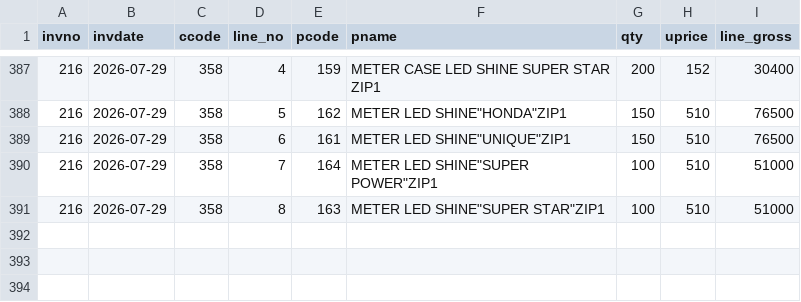
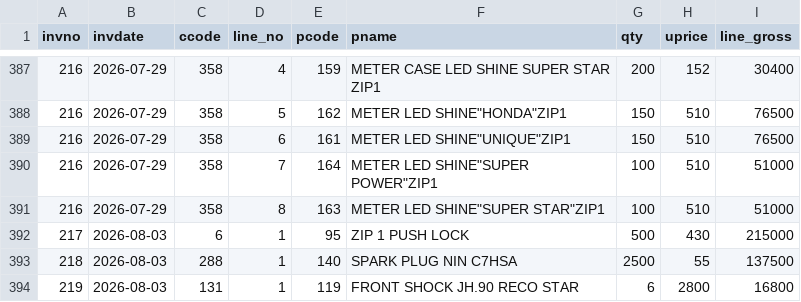
Before and after one commit to ahmedvohrra/zip1_naveed_daily_EXPORT, a CSV file: purchase_lines.csv, drawn as a sheet; only a part is shown, gaps mark what is left out.

```diff
--- a/purchase_lines.csv
+++ b/purchase_lines.csv
@@ -391 +391,4 @@ invno,invdate,ccode,line_no,pcode,pname,qty,uprice,line_gross
 216,2026-07-29,358,8,163,"METER LED SHINE""SUPER STAR""ZIP1",100,510,51000
+217,2026-08-03,6,1,95,ZIP 1 PUSH LOCK,500,430,215000
+218,2026-08-03,288,1,140,SPARK PLUG NIN C7HSA,2500,55,137500
+219,2026-08-03,131,1,119,FRONT SHOCK JH.90 RECO STAR,6,2800,16800
```
Also changed, not shown: invoices.csv, ledger_all.csv, 7 other files.
